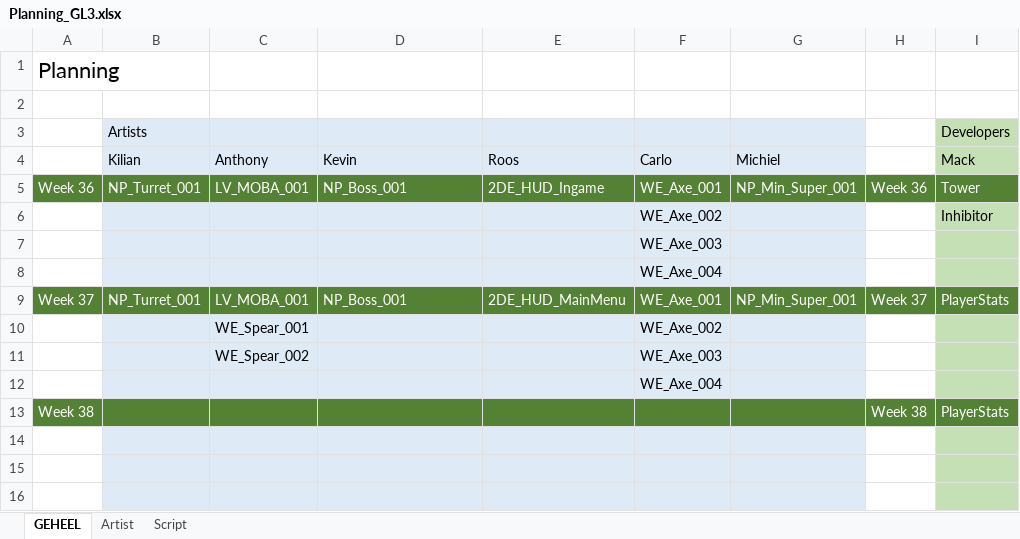
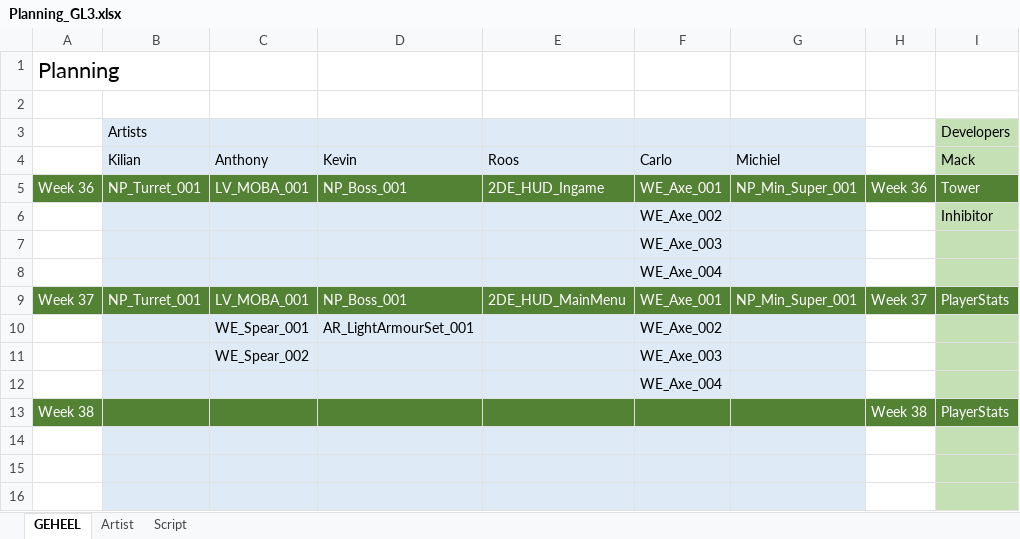
Before and after one commit to kvk4life/Gamelab_3, an Excel workbook: Planning/Planning_GL3.xlsx, sheet GEHEEL, drawn as a sheet; only a part is shown; values as stored, in another font and other column widths than the file's, no borders; the diff names each change by its address in the sheet, - before the commit and + after, or states it on an @@ line.

```diff
--- a/Planning/Planning_GL3.xlsx (sheet GEHEEL)
+++ b/Planning/Planning_GL3.xlsx (sheet GEHEEL)
-D10 (Kevin): (empty)
+D10 (Kevin): AR_LightArmourSet_001
```
Also changed, not shown: Asset Lists/Asset_List_Codes.xlsx.
